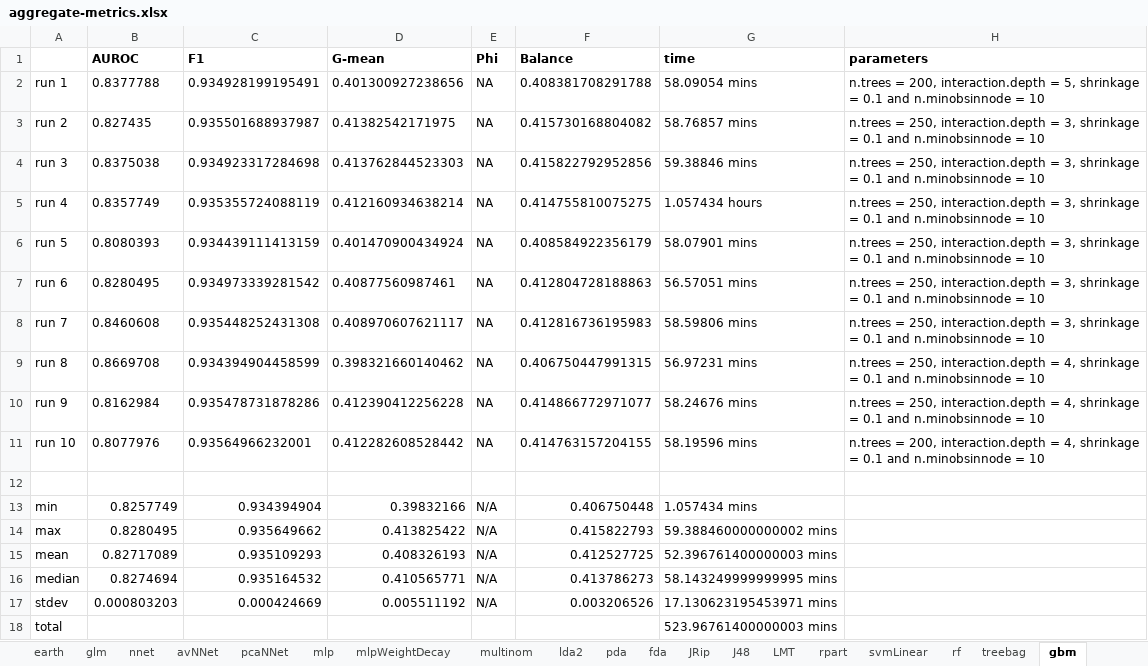
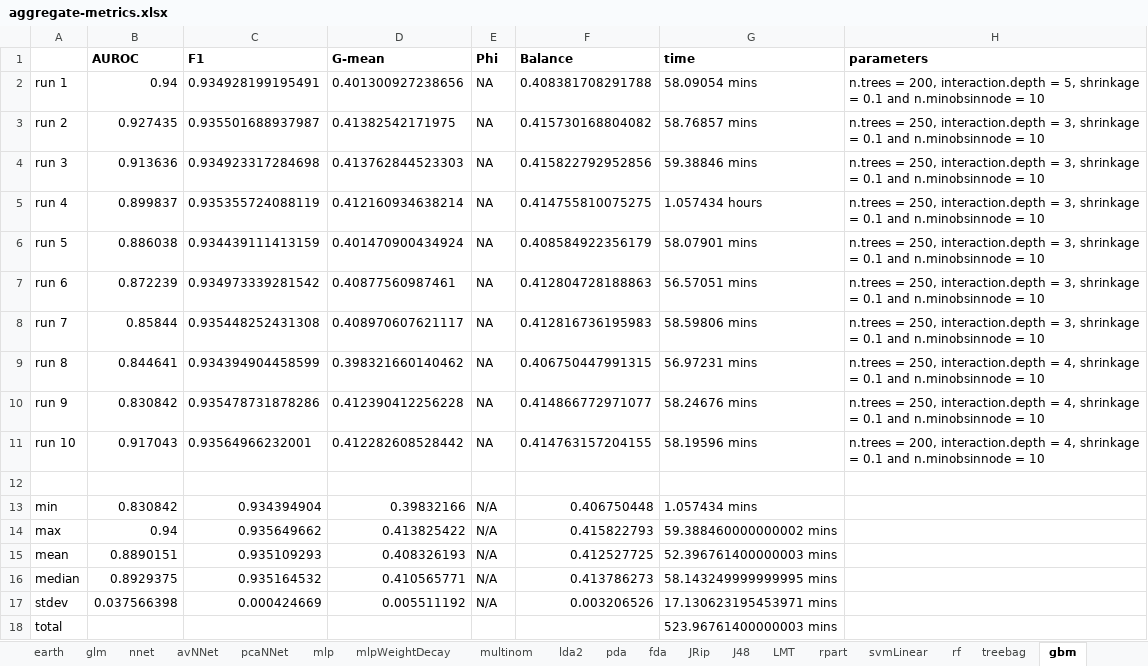
Before and after one commit to bateman/bap-script, an Excel workbook: output/tuning/aggregate-metrics.xlsx, sheet gbm, drawn as a sheet; values as stored, in another font and other column widths than the file's, no borders; the diff names each change by its address in the sheet, - before the commit and + after, or states it on an @@ line.

```diff
--- a/output/tuning/aggregate-metrics.xlsx (sheet gbm)
+++ b/output/tuning/aggregate-metrics.xlsx (sheet gbm)
-B2 (AUROC): 0.8377788
+B2 (AUROC): 0.94
-B3 (AUROC): 0.827435
+B3 (AUROC): 0.927435
-B4 (AUROC): 0.8375038
+B4 (AUROC): 0.913636
-B5 (AUROC): 0.8357749
+B5 (AUROC): 0.899837
-B6 (AUROC): 0.8080393
+B6 (AUROC): 0.886038
-B7 (AUROC): 0.8280495
+B7 (AUROC): 0.872239
-B8 (AUROC): 0.8460608
+B8 (AUROC): 0.85844
-B9 (AUROC): 0.8669708
+B9 (AUROC): 0.844641
-B10 (AUROC): 0.8162984
+B10 (AUROC): 0.830842
-B11 (AUROC): 0.8077976
+B11 (AUROC): 0.917043
-B13 (AUROC): 0.8257749
+B13 (AUROC): 0.830842
-B14 (AUROC): 0.8280495
+B14 (AUROC): 0.94
-B15 (AUROC): 0.82717089
+B15 (AUROC): 0.8890151
-B16 (AUROC): 0.8274694
+B16 (AUROC): 0.8929375
-B17 (AUROC): 0.000803203
+B17 (AUROC): 0.037566398
```
Also changed, not shown: sheet nb, sheet knn, sheet fda, sheet earth, sheet pcaNNet, sheet xgbTree, 19 more sheets, formulas that keep their value, 19 other files.
